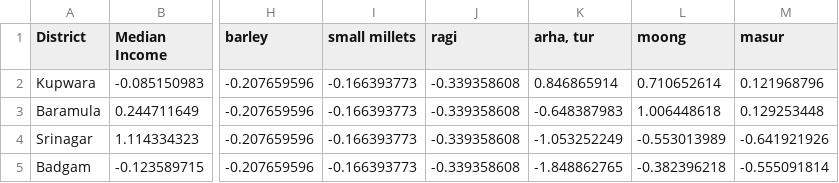
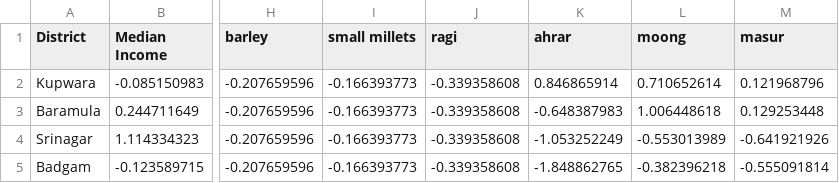
Before and after one commit to fructose/pds, a CSV file: data/consumption.csv, drawn as a sheet; only a part is shown, gaps mark what is left out; the diff names each change by its address in the sheet, - before the commit and + after, or states it on an @@ line.

```diff
--- a/data/consumption.csv
+++ b/data/consumption.csv
-K1: arha, tur
+K1: ahrar
```
Also changed, not shown: 15 other files.
